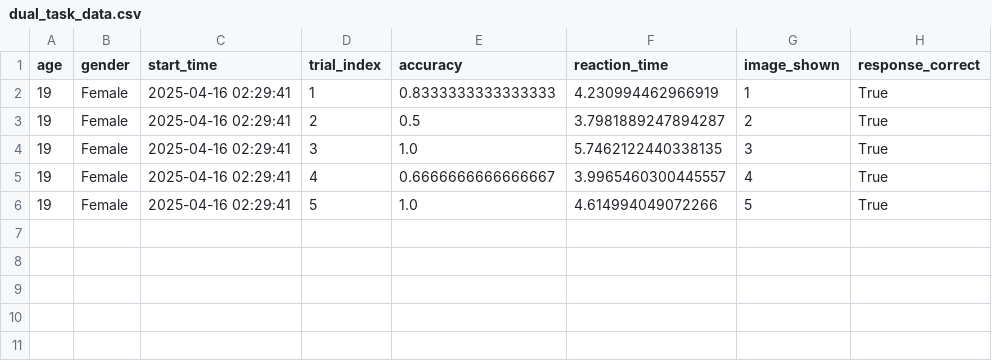
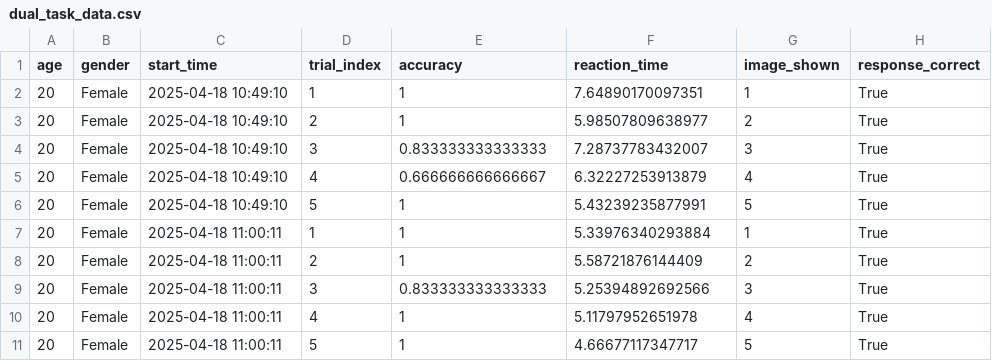
Before and after one commit to Kriti1908/Dual-Task-Interference-with-Memory, a CSV file: results/dual_task_data.csv, drawn as a sheet.

Commit message:
Radha rishika data

```diff
--- a/results/dual_task_data.csv
+++ b/results/dual_task_data.csv
@@ -1,6 +1,11 @@
 age,gender,start_time,trial_index,accuracy,reaction_time,image_shown,response_correct
-19,Female,2025-04-16 02:29:41,1,0.8333333333333333,4.230994462966919,1,True
-19,Female,2025-04-16 02:29:41,2,0.5,3.7981889247894287,2,True
-19,Female,2025-04-16 02:29:41,3,1.0,5.7462122440338135,3,True
-19,Female,2025-04-16 02:29:41,4,0.6666666666666667,3.9965460300445557,4,True
-19,Female,2025-04-16 02:29:41,5,1.0,4.614994049072266,5,True
+20,Female,2025-04-18 10:49:10,1,1,7.64890170097351,1,True
+20,Female,2025-04-18 10:49:10,2,1,5.98507809638977,2,True
+20,Female,2025-04-18 10:49:10,3,0.833333333333333,7.28737783432007,3,True
+20,Female,2025-04-18 10:49:10,4,0.666666666666667,6.32227253913879,4,True
+20,Female,2025-04-18 10:49:10,5,1,5.43239235877991,5,True
+20,Female,2025-04-18 11:00:11,1,1,5.33976340293884,1,True
+20,Female,2025-04-18 11:00:11,2,1,5.58721876144409,2,True
+20,Female,2025-04-18 11:00:11,3,0.833333333333333,5.25394892692566,3,True
+20,Female,2025-04-18 11:00:11,4,1,5.11797952651978,4,True
+20,Female,2025-04-18 11:00:11,5,1,4.66677117347717,5,True
```
Also changed, not shown: 1 other file.
